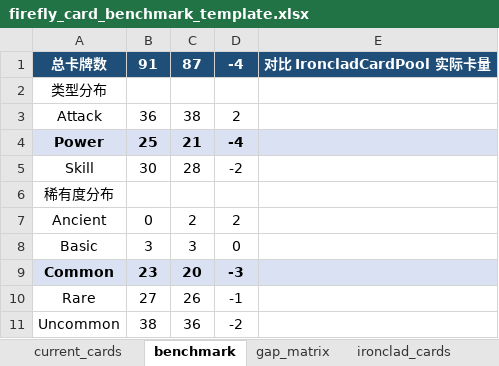
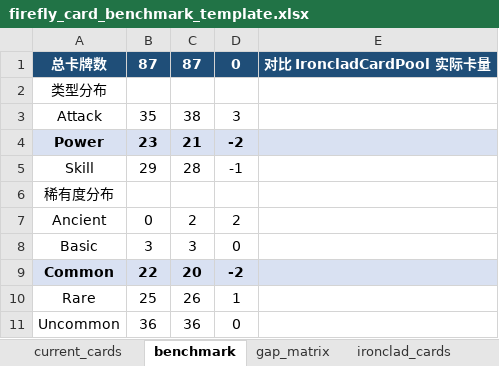
Before and after one commit to Kugenju/Firefly, an Excel workbook: docs/firefly_card_benchmark_template.xlsx, sheet benchmark, drawn as a sheet; values as stored, in another font and other column widths than the file's, no borders; the diff names each change by its address in the sheet, - before the commit and + after, or states it on an @@ line.

```diff
--- a/docs/firefly_card_benchmark_template.xlsx (sheet benchmark)
+++ b/docs/firefly_card_benchmark_template.xlsx (sheet benchmark)
-B1: 91
+B1: 87
-D1: -4
+D1: 0
-B3: 36
+B3: 35
-D3: 2
+D3: 3
-B4: 25
+B4: 23
-D4: -4
+D4: -2
-B5: 30
+B5: 29
-D5: -2
+D5: -1
-B9: 23
+B9: 22
-D9: -3
+D9: -2
-B10: 27
+B10: 25
-D10: -1
+D10: 1
-B11: 38
+B11: 36
-D11: -2
+D11: 0
```
Also changed, not shown: sheet design, sheet gap_matrix, 1 other file.
